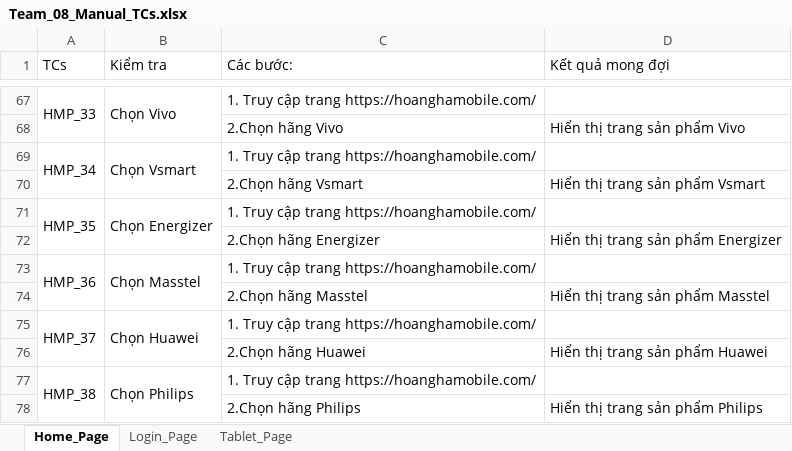
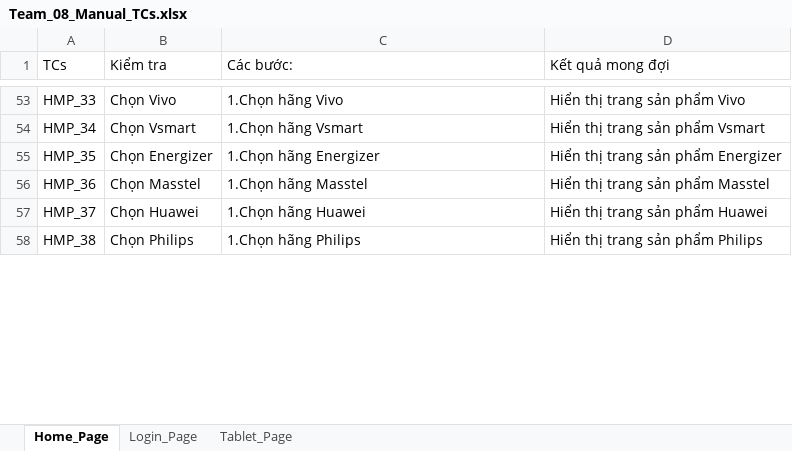
Before and after one commit to ChiThienTran-LAB/DoAnAutomation, an Excel workbook: hoanghamobile/src/resources/Team_08_Manual_TCs.xlsx, sheet Home_Page, drawn as a sheet; only a part is shown, gaps mark what is left out; values as stored, in another font and other column widths than the file's, no cell formats; removed rows and columns are numbered as before the commit, all else as after; the diff covers the shown part only; the diff names each change by its address in the sheet, - before the commit and + after, or states it on an @@ line.

```diff
--- a/hoanghamobile/src/resources/Team_08_Manual_TCs.xlsx (sheet Home_Page)
+++ b/hoanghamobile/src/resources/Team_08_Manual_TCs.xlsx (sheet Home_Page)
-A67:A68 merged
-B67:B68 merged
-C53 (Các bước:): 1. Truy cập trang https://hoanghamobile.com/
+C53 (Các bước:): 1.Chọn hãng Vivo
-D53 (Kết quả mong đợi): (empty)
+D53 (Kết quả mong đợi): Hiển thị trang sản phẩm Vivo
-row 68:  |  | 2.Chọn hãng Vivo | Hiển thị trang sản phẩm Vivo
-A69:A70 merged
-B69:B70 merged
-C54 (Các bước:): 1. Truy cập trang https://hoanghamobile.com/
+C54 (Các bước:): 1.Chọn hãng Vsmart
-D54 (Kết quả mong đợi): (empty)
+D54 (Kết quả mong đợi): Hiển thị trang sản phẩm Vsmart
-row 70:  |  | 2.Chọn hãng Vsmart | Hiển thị trang sản phẩm Vsmart
-A71:A72 merged
-B71:B72 merged
-C55 (Các bước:): 1. Truy cập trang https://hoanghamobile.com/
+C55 (Các bước:): 1.Chọn hãng Energizer
-D55 (Kết quả mong đợi): (empty)
+D55 (Kết quả mong đợi): Hiển thị trang sản phẩm Energizer
-row 72:  |  | 2.Chọn hãng Energizer | Hiển thị trang sản phẩm Energizer
-A73:A74 merged
-B73:B74 merged
-C56 (Các bước:): 1. Truy cập trang https://hoanghamobile.com/
+C56 (Các bước:): 1.Chọn hãng Masstel
-D56 (Kết quả mong đợi): (empty)
+D56 (Kết quả mong đợi): Hiển thị trang sản phẩm Masstel
-row 74:  |  | 2.Chọn hãng Masstel | Hiển thị trang sản phẩm Masstel
-A75:A76 merged
-B75:B76 merged
-C57 (Các bước:): 1. Truy cập trang https://hoanghamobile.com/
+C57 (Các bước:): 1.Chọn hãng Huawei
-D57 (Kết quả mong đợi): (empty)
+D57 (Kết quả mong đợi): Hiển thị trang sản phẩm Huawei
-row 76:  |  | 2.Chọn hãng Huawei | Hiển thị trang sản phẩm Huawei
-A77:A78 merged
-B77:B78 merged
-C58 (Các bước:): 1. Truy cập trang https://hoanghamobile.com/
+C58 (Các bước:): 1.Chọn hãng Philips
-D58 (Kết quả mong đợi): (empty)
+D58 (Kết quả mong đợi): Hiển thị trang sản phẩm Philips
-row 78:  |  | 2.Chọn hãng Philips | Hiển thị trang sản phẩm Philips
```
Also changed, not shown: 15 removed rows, 30 edited cells and merged cells elsewhere in this sheet, sheet Tablet_Page, sheet Login_Page, cell formats, hoanghamobile/src/resources/data.xlsx.
